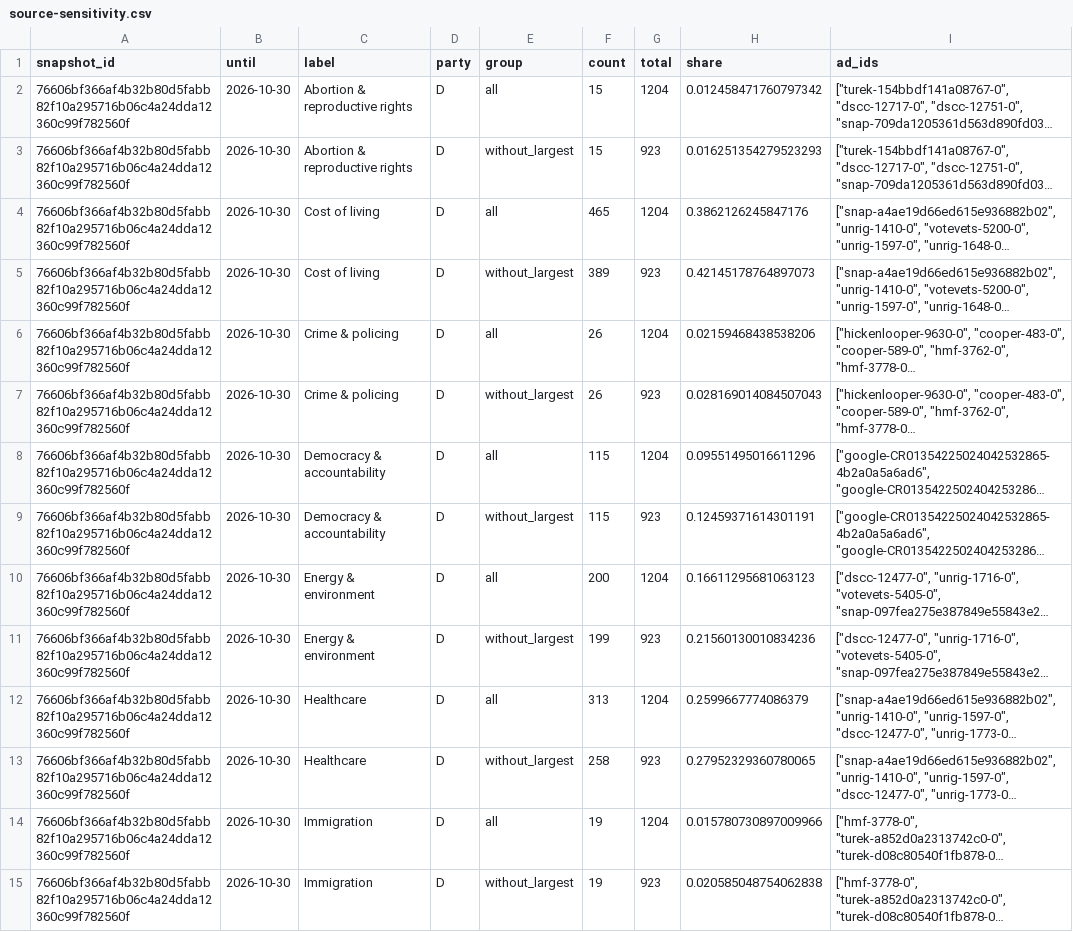
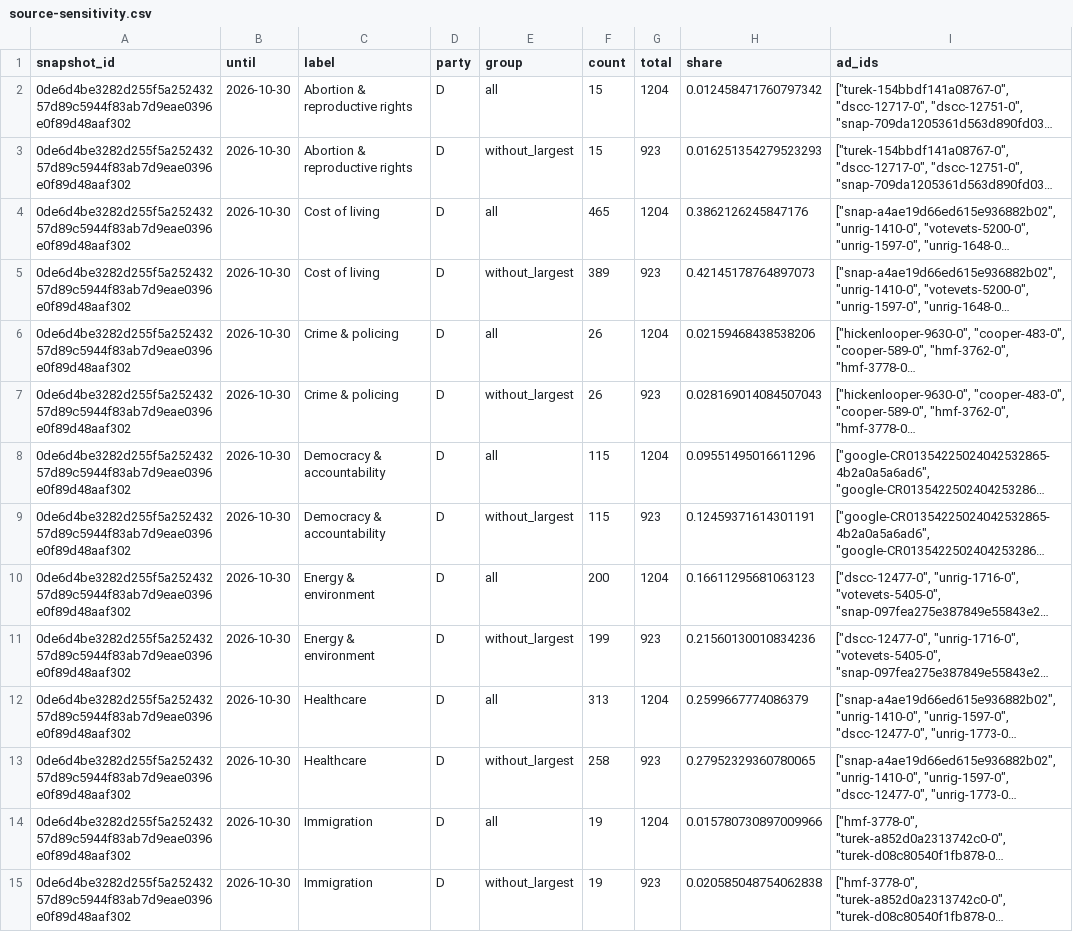
Before and after one commit to hanshanley/political-ads, a CSV file: outputs/figures/source-sensitivity.csv, drawn as a sheet; only a part is shown; long unchanged cells end in …; the diff covers the shown part only; the diff names each change by its address in the sheet, - before the commit and + after, or states it on an @@ line.

```diff
--- a/outputs/figures/source-sensitivity.csv
+++ b/outputs/figures/source-sensitivity.csv
-A2:A15 (snapshot_id): 76606bf366af4b32b80d5fabb82f10a295716b06c4a24dda12360c99f782560f
+A2:A15 (snapshot_id): 0de6d4be3282d255f5a25243257d89c5944f83ab7d9eae0396e0f89d48aaf302
```
Also changed, not shown: 78 edited cells elsewhere in this file, outputs/figures/issue-language.csv, outputs/figures/monthly-coverage.csv, 35 other files.
